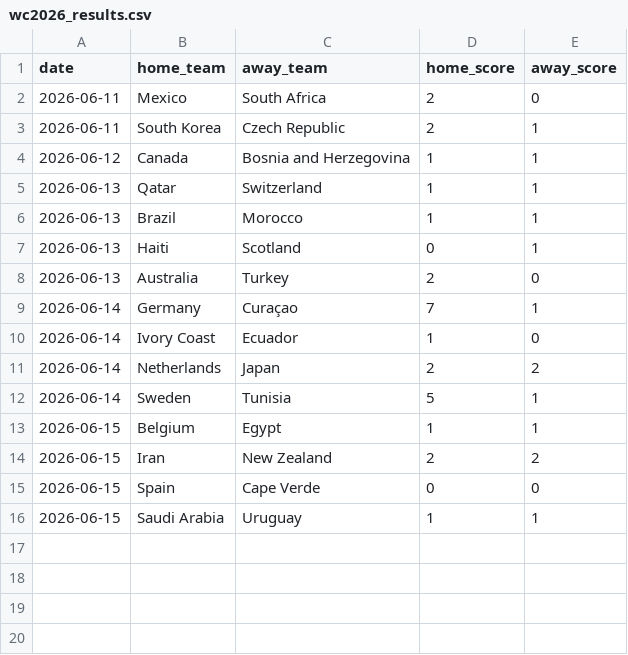
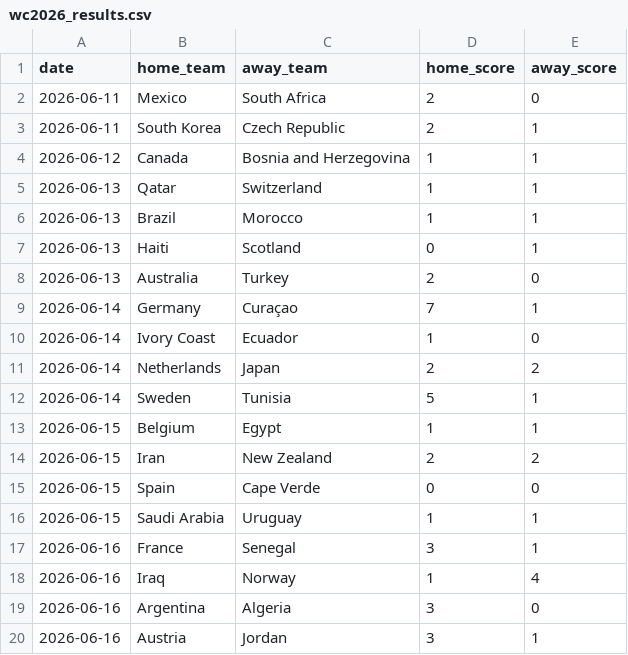
Before and after one commit to dorbarda/worldcup2026mode, a CSV file: data/external/wc2026_results.csv, drawn as a sheet; the diff names each change by its address in the sheet, - before the commit and + after, or states it on an @@ line.

```diff
--- a/data/external/wc2026_results.csv
+++ b/data/external/wc2026_results.csv
+row 17: 2026-06-16 | France | Senegal | 3 | 1
+row 18: 2026-06-16 | Iraq | Norway | 1 | 4
+row 19: 2026-06-16 | Argentina | Algeria | 3 | 0
+row 20: 2026-06-16 | Austria | Jordan | 3 | 1
```
Also changed, not shown: data/external/wc2026_forward_log.csv, reports/wc2026_predictions.csv, 3 other files.
